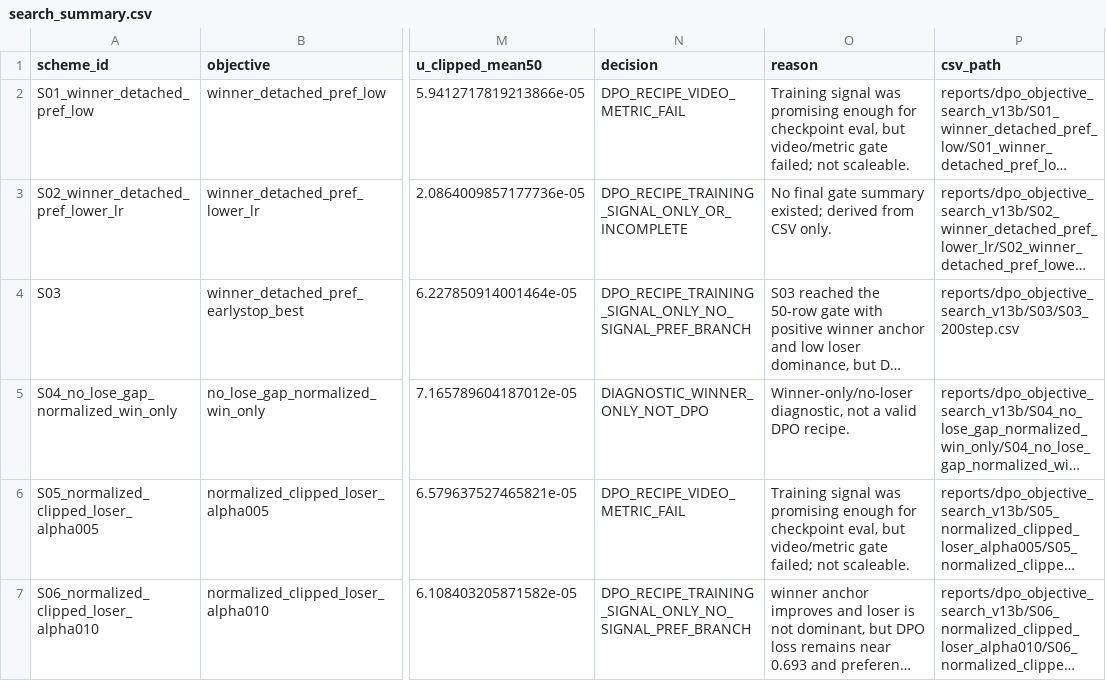
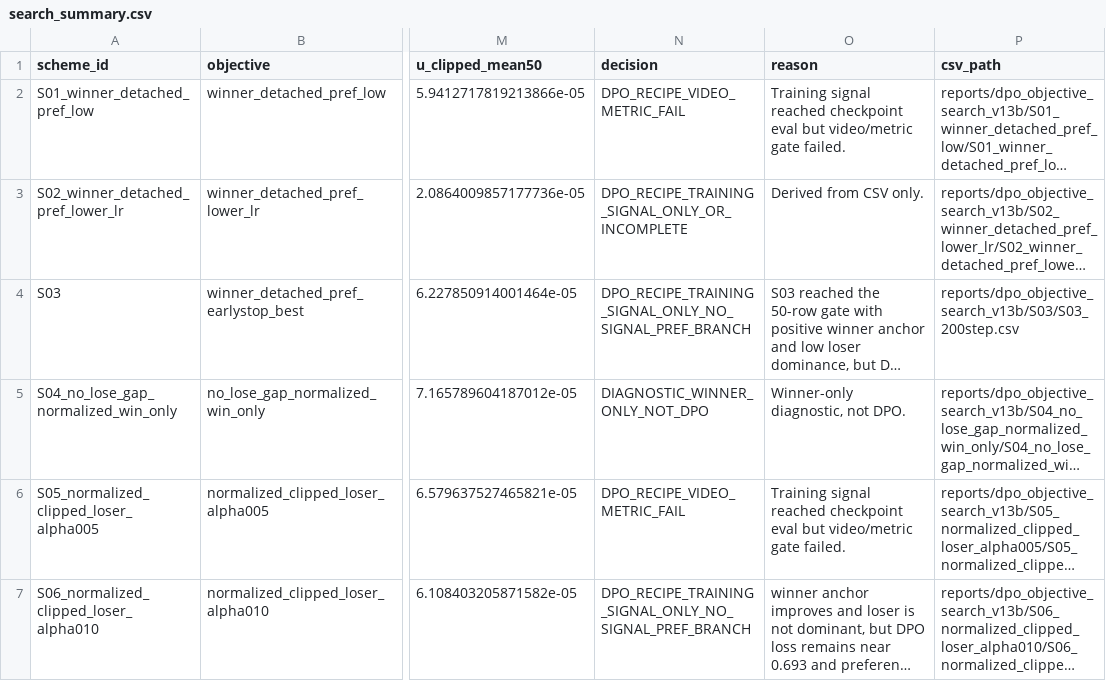
Before and after one commit to jh5117-debug/worldworld-phy, a CSV file: reports/dpo_objective_search_v13b/search_summary.csv, drawn as a sheet; only a part is shown, gaps mark what is left out; long unchanged cells end in …; the diff covers the shown part only; the diff names each change by its address in the sheet, - before the commit and + after, or states it on an @@ line.

```diff
--- a/reports/dpo_objective_search_v13b/search_summary.csv
+++ b/reports/dpo_objective_search_v13b/search_summary.csv
-O2 (reason): Training signal was promising enough for checkpoint eval, but video/metric gate failed; not scaleable.
+O2 (reason): Training signal reached checkpoint eval but video/metric gate failed.
-O3 (reason): No final gate summary existed; derived from CSV only.
+O3 (reason): Derived from CSV only.
-O5 (reason): Winner-only/no-loser diagnostic, not a valid DPO recipe.
+O5 (reason): Winner-only diagnostic, not DPO.
-O6 (reason): Training signal was promising enough for checkpoint eval, but video/metric gate failed; not scaleable.
+O6 (reason): Training signal reached checkpoint eval but video/metric gate failed.
```
Also changed, not shown: 15 edited cells elsewhere in this file, 9 other files.
